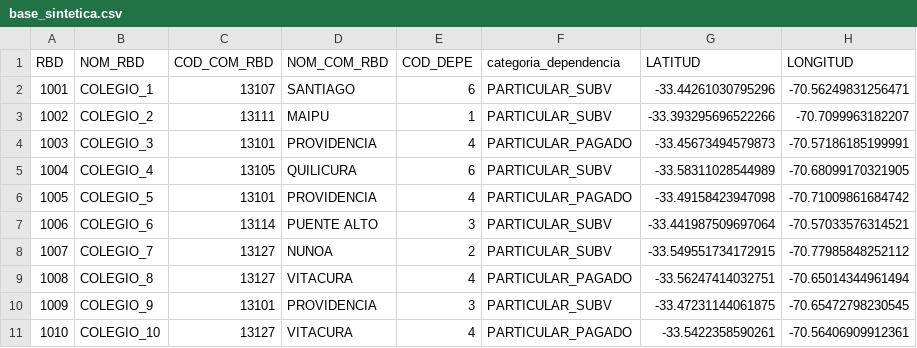
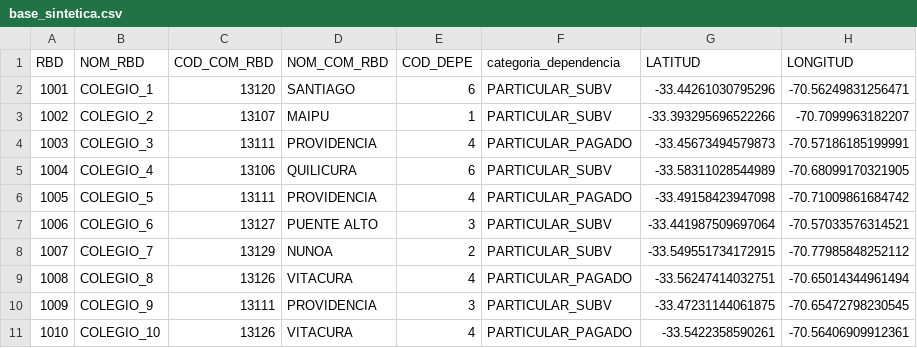
Before and after one commit to fmpalmab/brecha-educativa, a CSV file: data/processed/base_sintetica.csv, drawn as a sheet; only a part is shown; the diff names each change by its address in the sheet, - before the commit and + after, or states it on an @@ line.

Commit message:
chore: update synthetic benchmark dataset

```diff
--- a/data/processed/base_sintetica.csv
+++ b/data/processed/base_sintetica.csv
-C2 (COD_COM_RBD): 13107
+C2 (COD_COM_RBD): 13120
-C3 (COD_COM_RBD): 13111
+C3 (COD_COM_RBD): 13107
-C4 (COD_COM_RBD): 13101
+C4 (COD_COM_RBD): 13111
-C5 (COD_COM_RBD): 13105
+C5 (COD_COM_RBD): 13106
-C6 (COD_COM_RBD): 13101
+C6 (COD_COM_RBD): 13111
-C7 (COD_COM_RBD): 13114
+C7 (COD_COM_RBD): 13127
-C8 (COD_COM_RBD): 13127
+C8 (COD_COM_RBD): 13129
-C9 (COD_COM_RBD): 13127
+C9 (COD_COM_RBD): 13126
-C10 (COD_COM_RBD): 13101
+C10 (COD_COM_RBD): 13111
-C11 (COD_COM_RBD): 13127
+C11 (COD_COM_RBD): 13126
```
